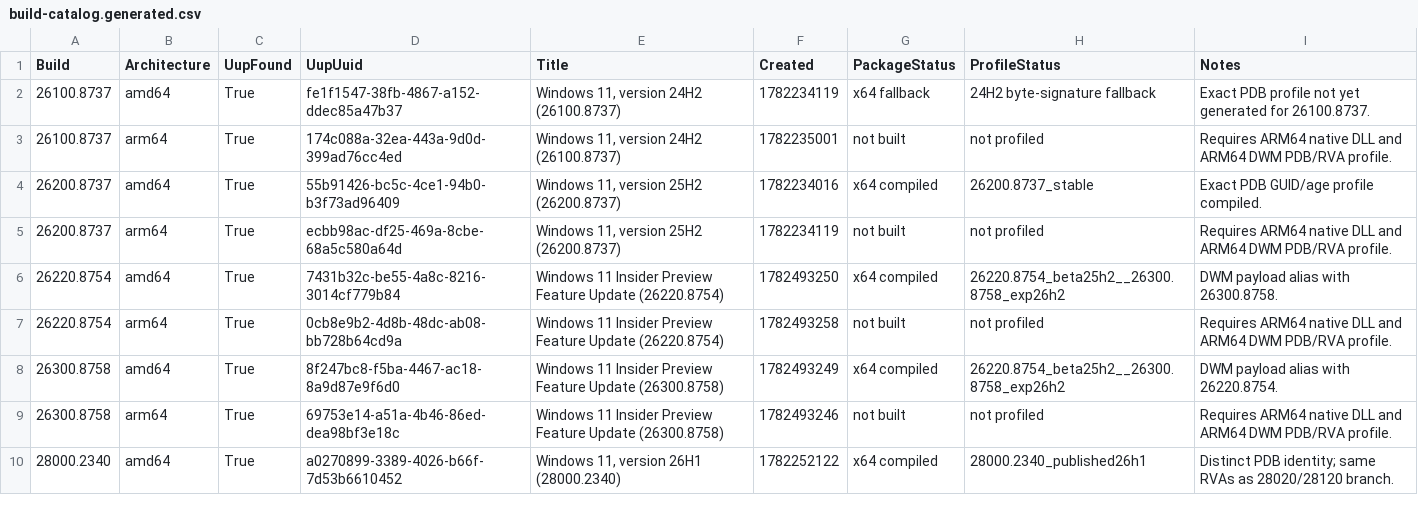
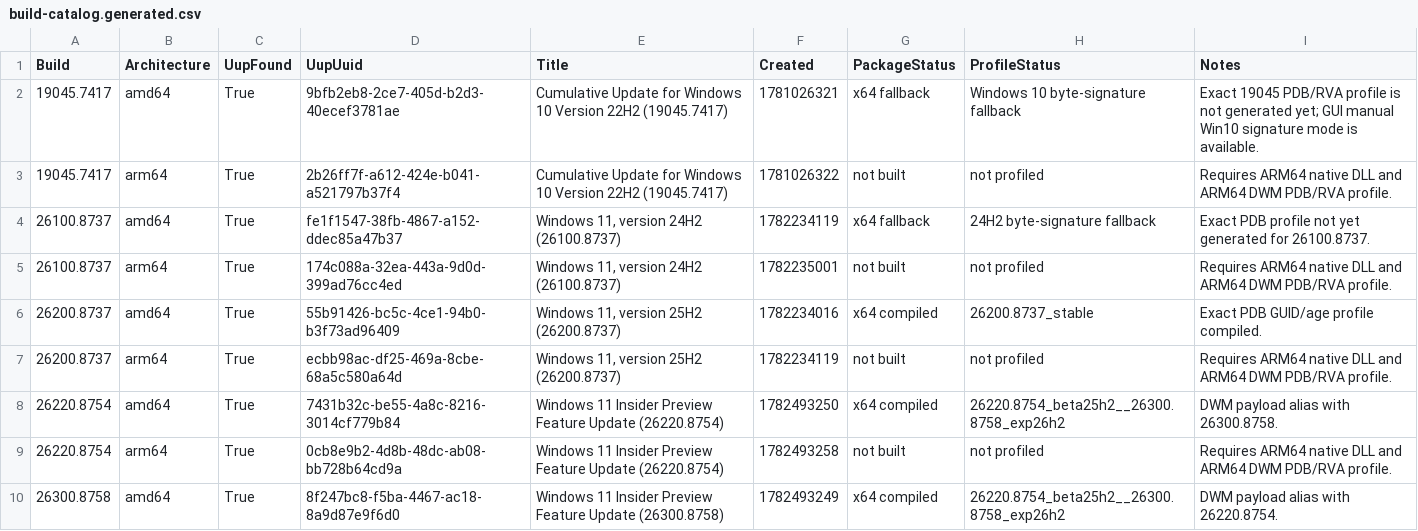
Before and after one commit to ArsenyPetukhov/dwm_lut_modern, a CSV file: artifacts/uup/build-catalog.generated.csv, drawn as a sheet; only a part is shown; the shorter side is filled out with more unchanged rows; the diff names each change by its address in the sheet, - before the commit and + after, or states it on an @@ line.

Commit message:
Add resolver status and offline DWM validation

```diff
--- a/artifacts/uup/build-catalog.generated.csv
+++ b/artifacts/uup/build-catalog.generated.csv
+row 2: 19045.7417 | amd64 | True | 9bfb2eb8-2ce7-405d-b2d3-40ecef3781ae | Cumulative Update for Windows 10 Version 22H2 (19045.7417) | 1781026321 | x64 fallback | Windows 10 byte-signature fallback | Exact 19045 PDB/RVA profile is not generated yet; GUI manual Win10 signature mode is available.
+row 3: 19045.7417 | arm64 | True | 2b26ff7f-a612-424e-b041-a521797b37f4 | Cumulative Update for Windows 10 Version 22H2 (19045.7417) | 1781026322 | not built | not profiled | Requires ARM64 native DLL and ARM64 DWM PDB/RVA profile.
```
Also changed, not shown: 23 other files.
